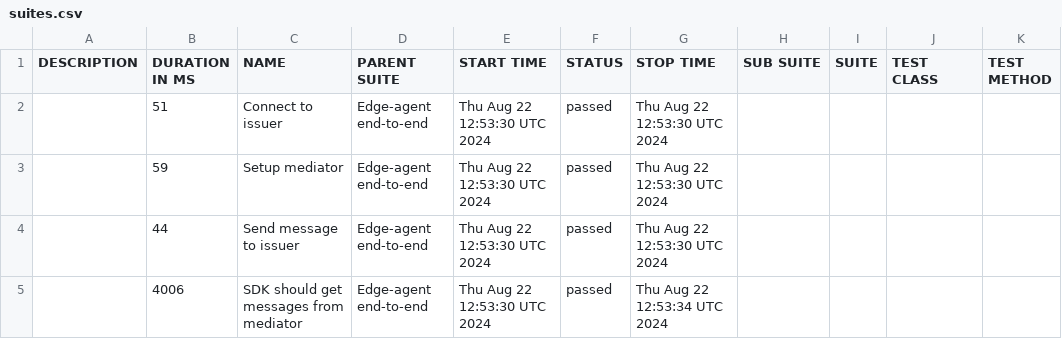
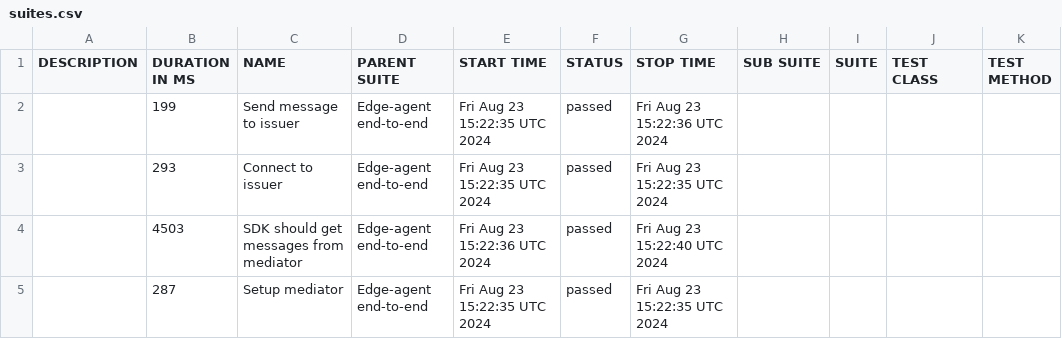
Before and after one commit to amagyar-iohk/integration, a CSV file: reports/mediator/data/suites.csv, drawn as a sheet.

```diff
--- a/reports/mediator/data/suites.csv
+++ b/reports/mediator/data/suites.csv
@@ -1,5 +1,5 @@
 "DESCRIPTION","DURATION IN MS","NAME","PARENT SUITE","START TIME","STATUS","STOP TIME","SUB SUITE","SUITE","TEST CLASS","TEST METHOD"
-"","51","Connect to issuer","Edge-agent end-to-end","Thu Aug 22 12:53:30 UTC 2024","passed","Thu Aug 22 12:53:30 UTC 2024","","","",""
-"","59","Setup mediator","Edge-agent end-to-end","Thu Aug 22 12:53:30 UTC 2024","passed","Thu Aug 22 12:53:30 UTC 2024","","","",""
-"","44","Send message to issuer","Edge-agent end-to-end","Thu Aug 22 12:53:30 UTC 2024","passed","Thu Aug 22 12:53:30 UTC 2024","","","",""
-"","4006","SDK should get messages from mediator","Edge-agent end-to-end","Thu Aug 22 12:53:30 UTC 2024","passed","Thu Aug 22 12:53:34 UTC 2024","","","",""
+"","199","Send message to issuer","Edge-agent end-to-end","Fri Aug 23 15:22:35 UTC 2024","passed","Fri Aug 23 15:22:36 UTC 2024","","","",""
+"","293","Connect to issuer","Edge-agent end-to-end","Fri Aug 23 15:22:35 UTC 2024","passed","Fri Aug 23 15:22:35 UTC 2024","","","",""
+"","4503","SDK should get messages from mediator","Edge-agent end-to-end","Fri Aug 23 15:22:36 UTC 2024","passed","Fri Aug 23 15:22:40 UTC 2024","","","",""
+"","287","Setup mediator","Edge-agent end-to-end","Fri Aug 23 15:22:35 UTC 2024","passed","Fri Aug 23 15:22:35 UTC 2024","","","",""
```
Also changed, not shown: 28 other files.
